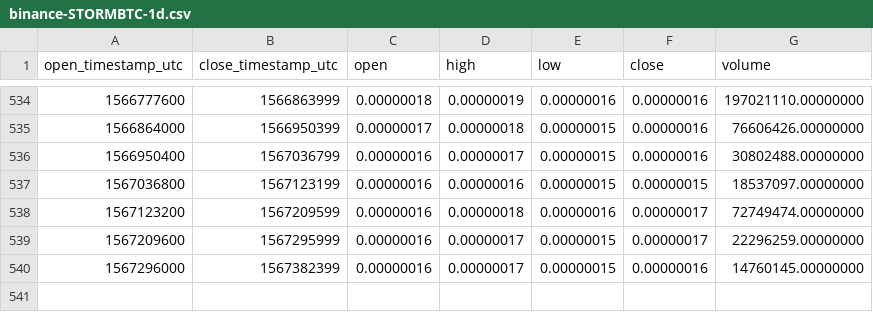
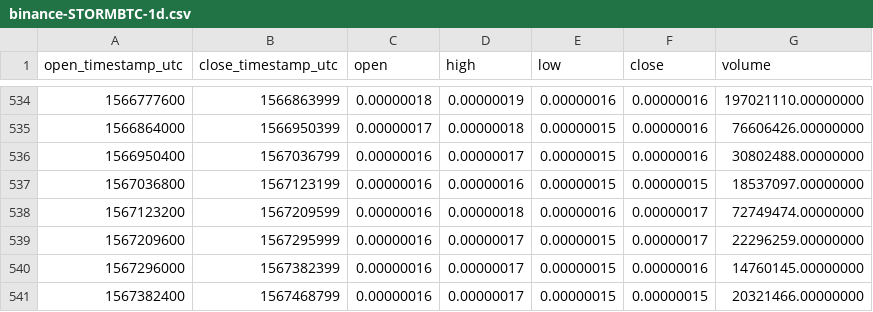
Before and after one commit to cryptobigbro/binance-STORMBTC, a CSV file: binance-STORMBTC-1d.csv, drawn as a sheet; only a part is shown, gaps mark what is left out.

Commit message:
Update OHLCV data.

```diff
--- a/binance-STORMBTC-1d.csv
+++ b/binance-STORMBTC-1d.csv
@@ -540 +540,2 @@ open_timestamp_utc,close_timestamp_utc,open,high,low,close,volume
 1567296000,1567382399,0.00000016,0.00000017,0.00000015,0.00000016,14760145.00000000
+1567382400,1567468799,0.00000016,0.00000017,0.00000015,0.00000015,20321466.00000000
```
Also changed, not shown: 1 other file.
